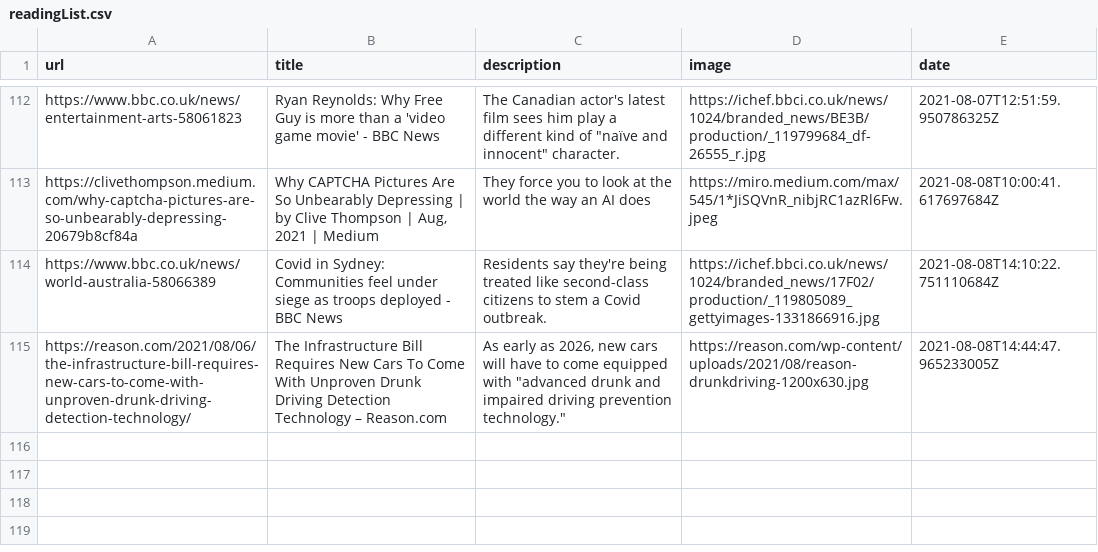
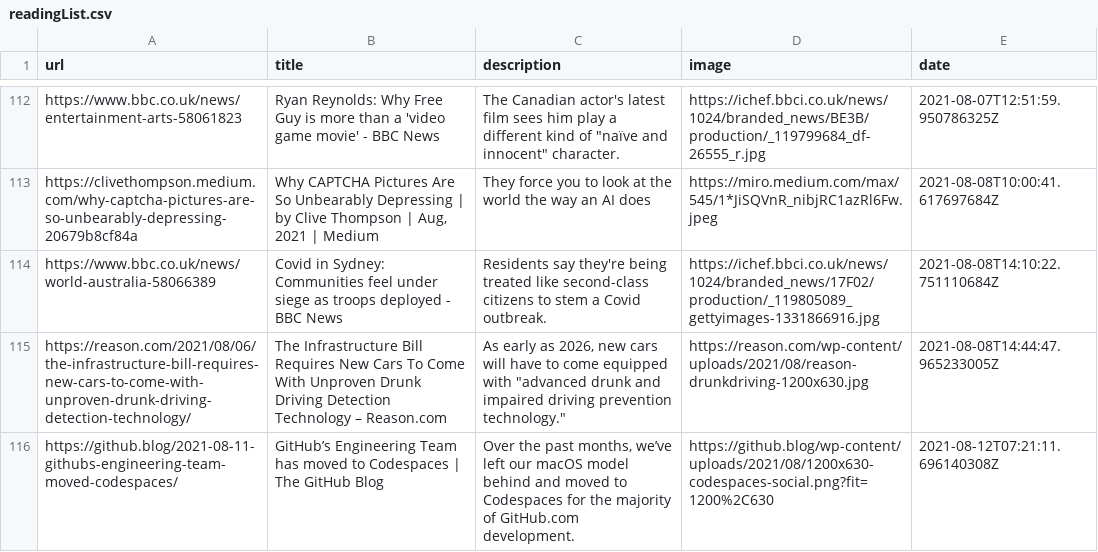
Before and after one commit to codemicro/readingList, a CSV file: readingList.csv, drawn as a sheet; only a part is shown, gaps mark what is left out; the diff names each change by its address in the sheet, - before the commit and + after, or states it on an @@ line.

Commit message:
Automated reading list update at 12 Aug 21 07:21 UTC

```diff
--- a/readingList.csv
+++ b/readingList.csv
+row 116: https://github.blog/2021-08-11-githubs-engineering-team-moved-codespaces/ | GitHub’s Engineering Team has moved to Codespaces | The GitHub Blog | Over the past months, we’ve left our macOS model behind and moved to Codespaces for the majority of GitHub.com development. | https://github.blog/wp-content/uploads/2021/08/1200x630-codespaces-social.png?fit=1200%2C630 | 2021-08-12T07:21:11.696140308Z
```
